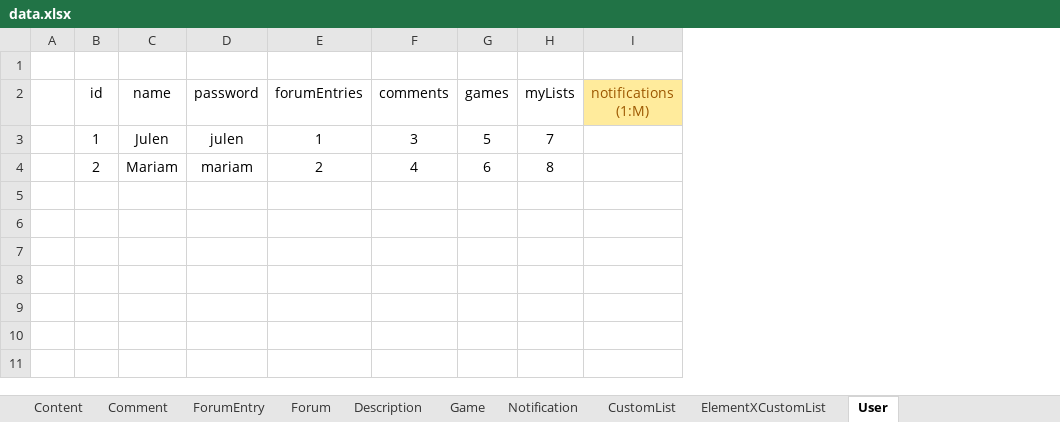
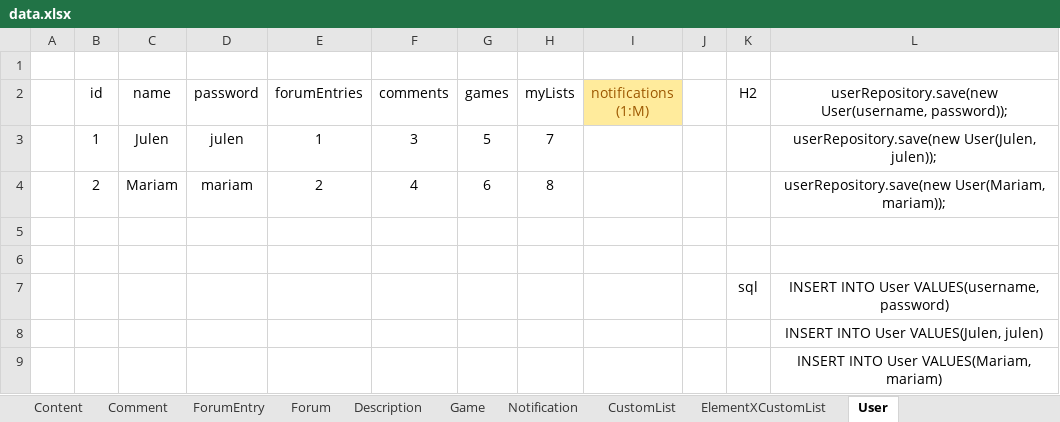
Before and after one commit to zuuhr/GamePost, an Excel workbook: data.xlsx, sheet User, drawn as a sheet; values as stored, in another font and other column widths than the file's, no borders; table styles not drawn; the diff names each change by its address in the sheet, - before the commit and + after, or states it on an @@ line.

```diff
--- a/data.xlsx (sheet User)
+++ b/data.xlsx (sheet User)
+column J, empty
+column K (H2), empty
+column L, rows 2-4: userRepository.save(new User(username, password)); | userRepository.save(new User(Julen, julen)); | userRepository.save(new User(Mariam, mariam));
+row 5: (empty)
+row 6: (empty)
+row 7:  |  |  |  |  |  |  |  |  |  | sql | INSERT INTO User VALUES(username, password)
+row 8:  |  |  |  |  |  |  |  |  |  |  | INSERT INTO User VALUES(Julen, julen)
+row 9:  |  |  |  |  |  |  |  |  |  |  | INSERT INTO User VALUES(Mariam, mariam)
```
Also changed, not shown: sheet Content, 7 other files.
